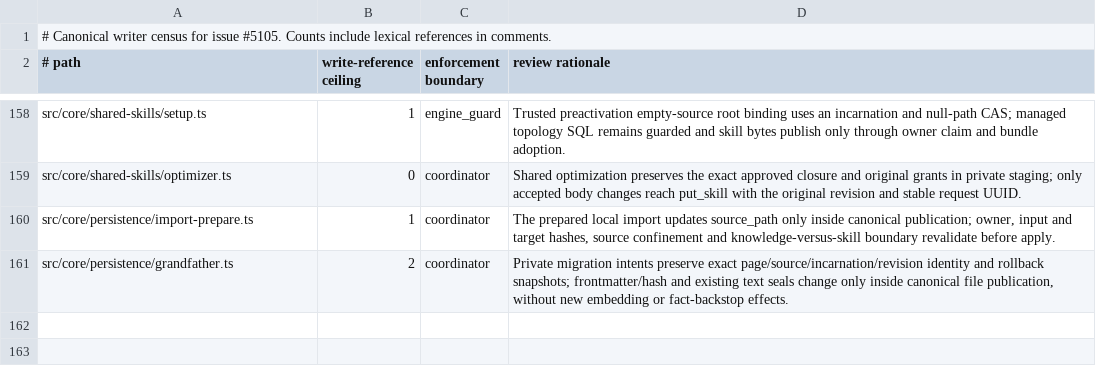
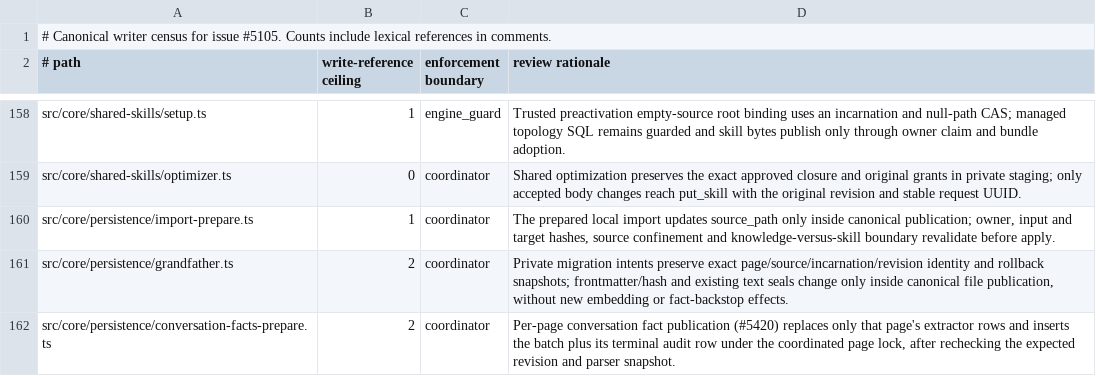
Before and after one commit to Masashi-Ono0611/gbrain, a TSV file: docs/architecture/canonical-writers.tsv, drawn as a sheet; only a part is shown, gaps mark what is left out; the diff names each change by its address in the sheet, - before the commit and + after, or states it on an @@ line.

Commit message:
patch 169: managed-conversation-facts (upstream PR #5545 — Ready, CI green) — journal extract-conversation-facts on managed brains (#5420)
Squashed from PR #5545 (0762a7f76, 9c53369cb, the run-metadata replay test, 2962240e1).

X-Gbrain-Patch-Num: 169
X-Gbrain-Upstream-PR: 5545

```diff
--- a/docs/architecture/canonical-writers.tsv
+++ b/docs/architecture/canonical-writers.tsv
+row 162: src/core/persistence/conversation-facts-prepare.ts | 2 | coordinator | Per-page conversation fact publication (#5420) replaces only that page's extractor rows and inserts the batch plus its terminal audit row under the coordinated page lock, after rechecking the expected revision and parser snapshot.
```
Also changed, not shown: 13 other files.
